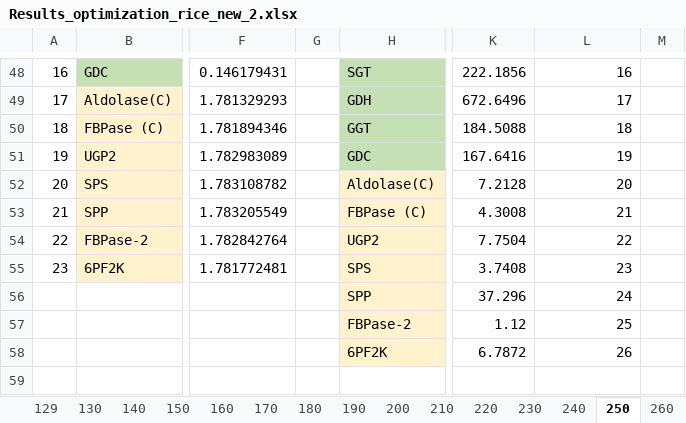
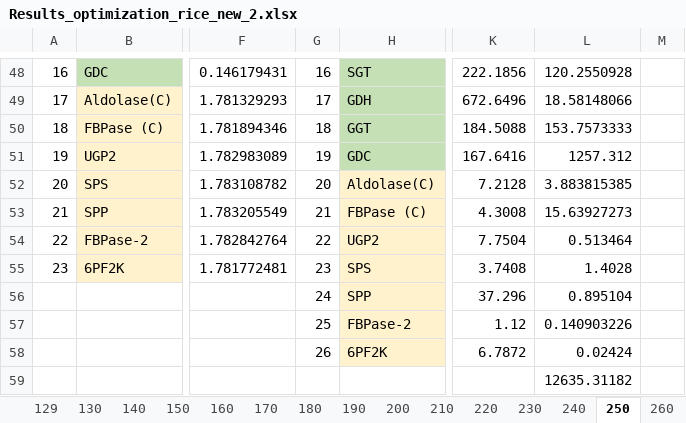
Before and after one commit to svijayakumar32/e-Photosynthesis-rice, an Excel workbook: Outputs/Data/Results_optimization_rice_new_2.xlsx, sheet 250, drawn as a sheet; only a part is shown, gaps mark what is left out; values as stored, in another font and other column widths than the file's, no borders; conditional formats not drawn; rows hold the shown columns only; the diff covers the shown part only; the diff names each change by its address in the sheet, - before the commit and + after, or states it on an @@ line.

```diff
--- a/Outputs/Data/Results_optimization_rice_new_2.xlsx (sheet 250)
+++ b/Outputs/Data/Results_optimization_rice_new_2.xlsx (sheet 250)
-G48: (empty)
+G48: 16
-L48: 16
+L48: 120.2550928
-G49: (empty)
+G49: 17
-L49: 17
+L49: 18.58148066
-G50: (empty)
+G50: 18
-L50: 18
+L50: 153.7573333
-G51: (empty)
+G51: 19
-L51: 19
+L51: 1257.312
-G52: (empty)
+G52: 20
-L52: 20
+L52: 3.883815385
-G53: (empty)
+G53: 21
-L53: 21
+L53: 15.63927273
-G54: (empty)
+G54: 22
-L54: 22
+L54: 0.513464
-G55: (empty)
+G55: 23
-L55: 23
+L55: 1.4028
-G56: (empty)
+G56: 24
-L56: 24
+L56: 0.895104
-G57: (empty)
+G57: 25
-L57: 25
+L57: 0.140903226
-G58: (empty)
+G58: 26
-L58: 26
+L58: 0.02424
+row 59:  |  |  |  |  |  | 12635.31182
```
Also changed, not shown: 31 edited cells elsewhere in this sheet, sheet 130, sheet 360, charts or pictures.
